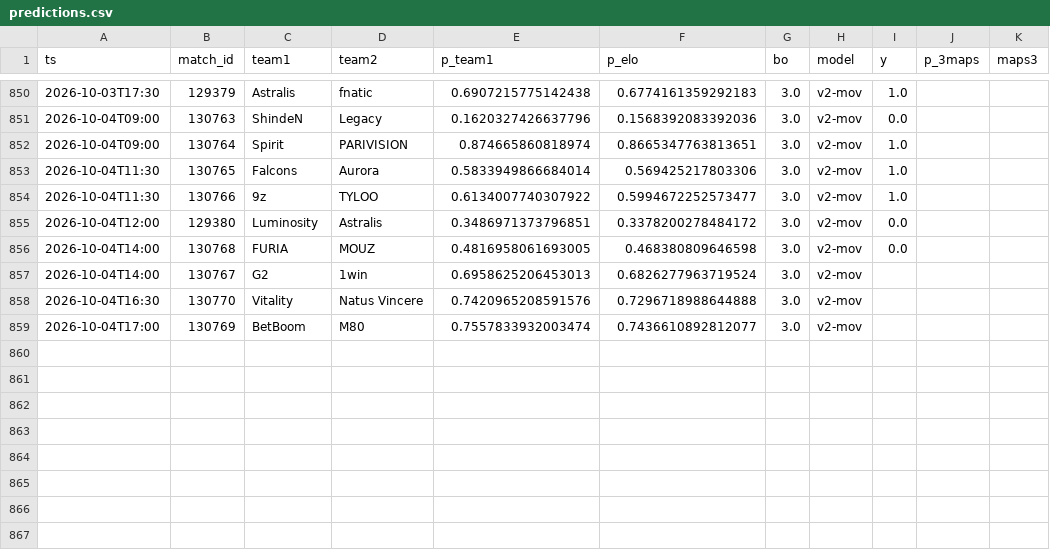
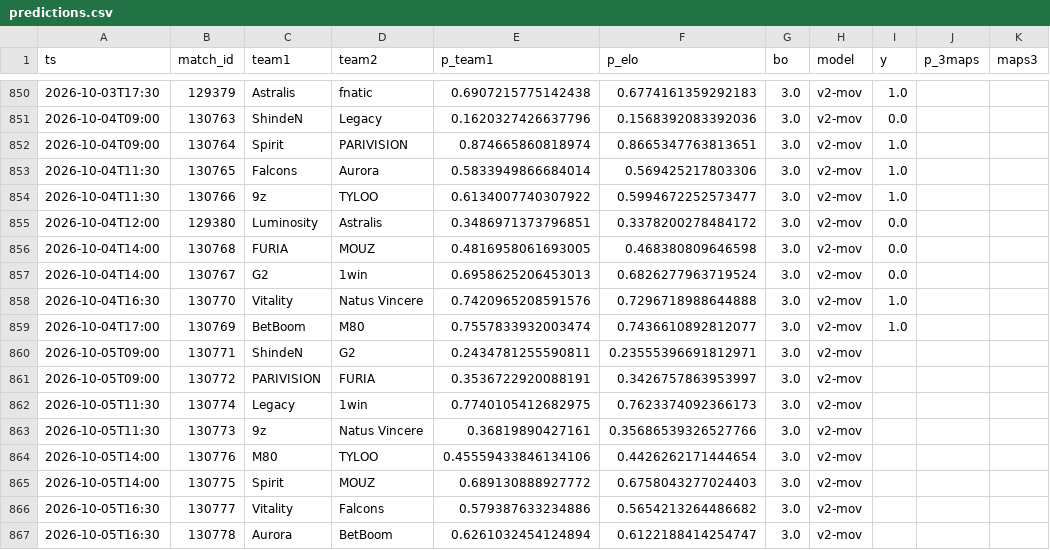
Before and after one commit to azcal/mbm-cs2, a CSV file: logs/predictions.csv, drawn as a sheet; only a part is shown, gaps mark what is left out.

```diff
--- a/logs/predictions.csv
+++ b/logs/predictions.csv
@@ -856,4 +856,12 @@ ts,match_id,team1,team2,p_team1,p_elo,bo,model,y,p_3maps,maps3
 2026-10-04T14:00,130768,FURIA,MOUZ,0.4816958061693005,0.468380809646598,3.0,v2-mov,0.0,,
-2026-10-04T14:00,130767,G2,1win,0.6958625206453013,0.6826277963719524,3.0,v2-mov,,,
-2026-10-04T16:30,130770,Vitality,Natus Vincere,0.7420965208591576,0.7296718988644888,3.0,v2-mov,,,
-2026-10-04T17:00,130769,BetBoom,M80,0.7557833932003474,0.7436610892812077,3.0,v2-mov,,,
+2026-10-04T14:00,130767,G2,1win,0.6958625206453013,0.6826277963719524,3.0,v2-mov,0.0,,
+2026-10-04T16:30,130770,Vitality,Natus Vincere,0.7420965208591576,0.7296718988644888,3.0,v2-mov,1.0,,
+2026-10-04T17:00,130769,BetBoom,M80,0.7557833932003474,0.7436610892812077,3.0,v2-mov,1.0,,
+2026-10-05T09:00,130771,ShindeN,G2,0.2434781255590811,0.23555396691812971,3.0,v2-mov,,,
+2026-10-05T09:00,130772,PARIVISION,FURIA,0.3536722920088191,0.3426757863953997,3.0,v2-mov,,,
+2026-10-05T11:30,130774,Legacy,1win,0.7740105412682975,0.7623374092366173,3.0,v2-mov,,,
+2026-10-05T11:30,130773,9z,Natus Vincere,0.36819890427161,0.35686539326527766,3.0,v2-mov,,,
+2026-10-05T14:00,130776,M80,TYLOO,0.45559433846134106,0.4426262171444654,3.0,v2-mov,,,
+2026-10-05T14:00,130775,Spirit,MOUZ,0.689130888927772,0.6758043277024403,3.0,v2-mov,,,
+2026-10-05T16:30,130777,Vitality,Falcons,0.579387633234886,0.5654213264486682,3.0,v2-mov,,,
+2026-10-05T16:30,130778,Aurora,BetBoom,0.6261032454124894,0.6122188414254747,3.0,v2-mov,,,
```
Also changed, not shown: data/matches.csv, logs/graded.csv, 3 other files.
